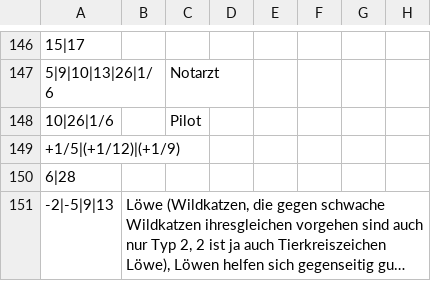
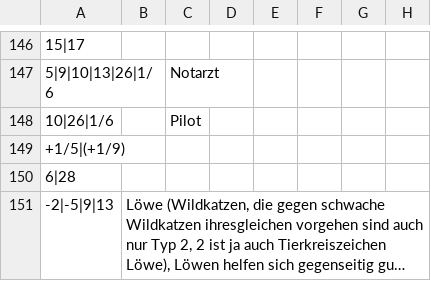
Before and after one commit to githubuser2000/reta-23-07-20, a CSV file: kombi.csv, drawn as a sheet; only a part is shown, gaps mark what is left out; long unchanged cells end in …; the diff names each change by its address in the sheet, - before the commit and + after, or states it on an @@ line.

Commit message:
Discordianismus ohne 1/12

```diff
--- a/kombi.csv
+++ b/kombi.csv
-A149: +1/5|(+1/12)|(+1/9)
+A149: +1/5|(+1/9)
```
